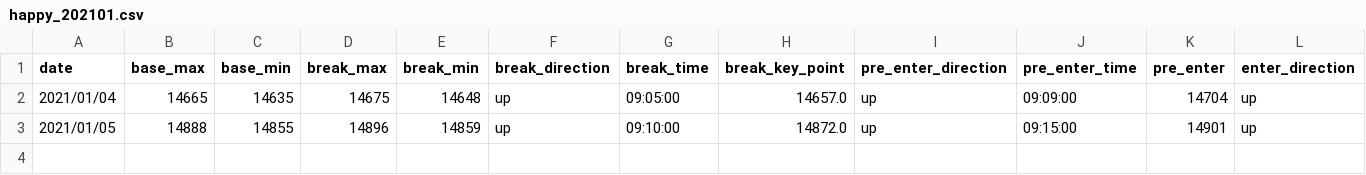
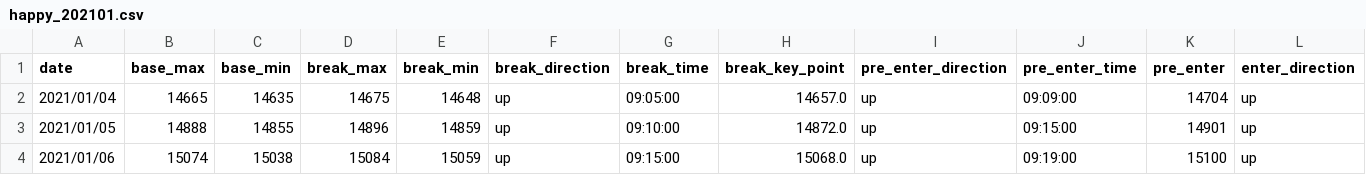
Before and after one commit to ngxial03/Future, a CSV file: out/happy_202101.csv, drawn as a sheet; only a part is shown; rows hold the shown columns only; the diff names each change by its address in the sheet, - before the commit and + after, or states it on an @@ line.

```diff
--- a/out/happy_202101.csv
+++ b/out/happy_202101.csv
+row 4: 2021/01/06 | 15074 | 15038 | 15084 | 15059 | up | 09:15:00 | 15068.0 | up | 09:19:00 | 15100 | up
```
Also changed, not shown: out/happy_total.csv, out/max_min_total.csv, 2 other files.
